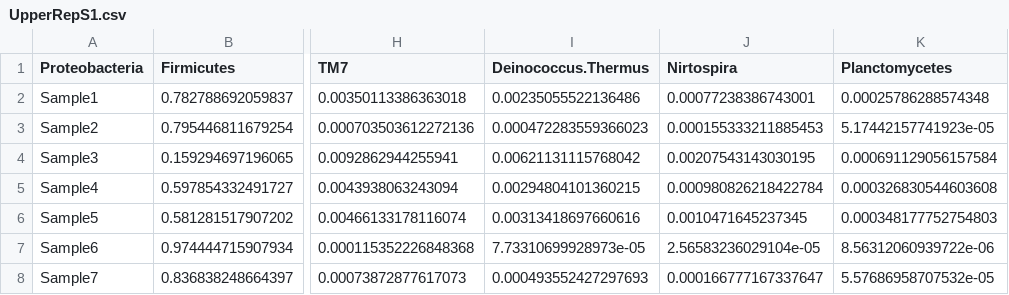
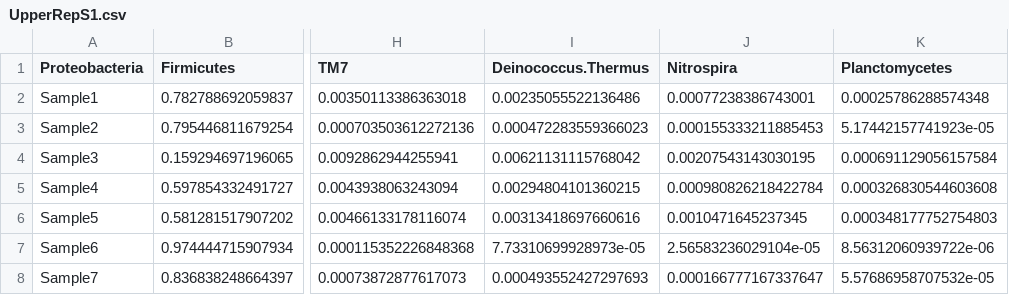
Before and after one commit to rheitkamp/microbiomePower, a CSV file: UpperRepS1.csv, drawn as a sheet; only a part is shown, gaps mark what is left out; the diff names each change by its address in the sheet, - before the commit and + after, or states it on an @@ line.

```diff
--- a/UpperRepS1.csv
+++ b/UpperRepS1.csv
-J1: Nirtospira
+J1: Nitrospira
```
Also changed, not shown: UpperRepS2.csv, UpperRepS3.csv, 20 other files.
